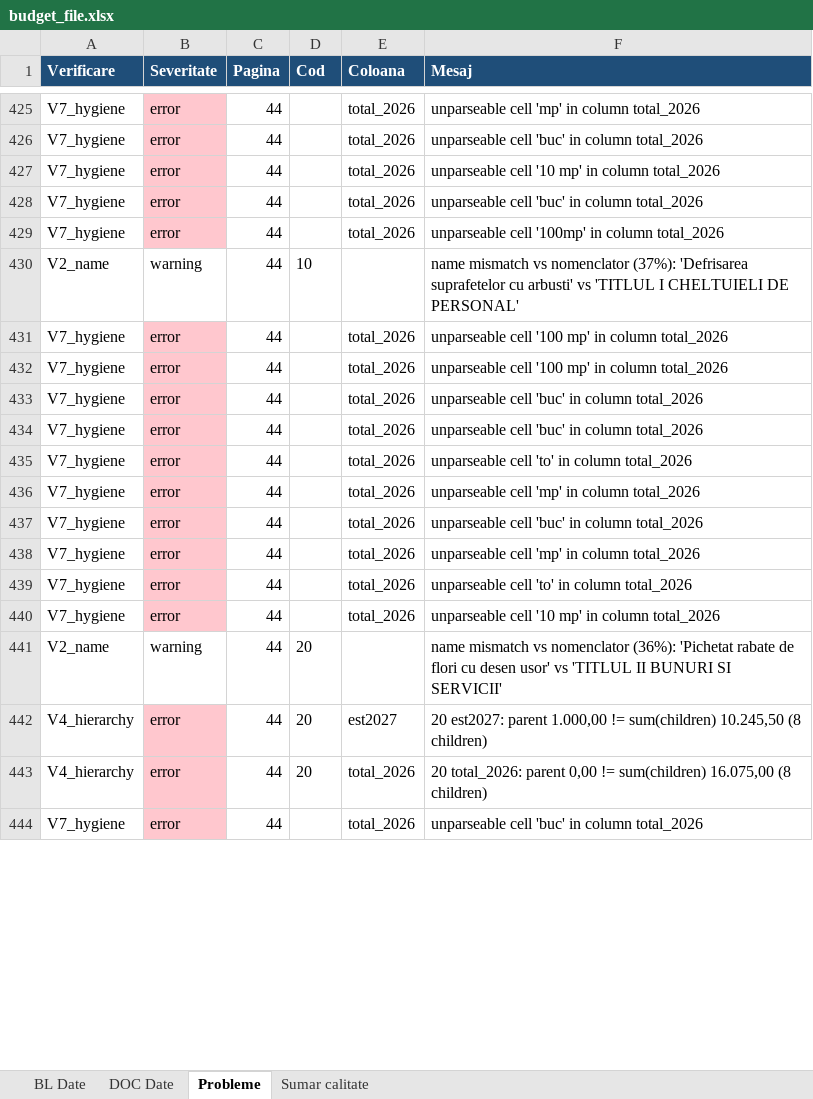
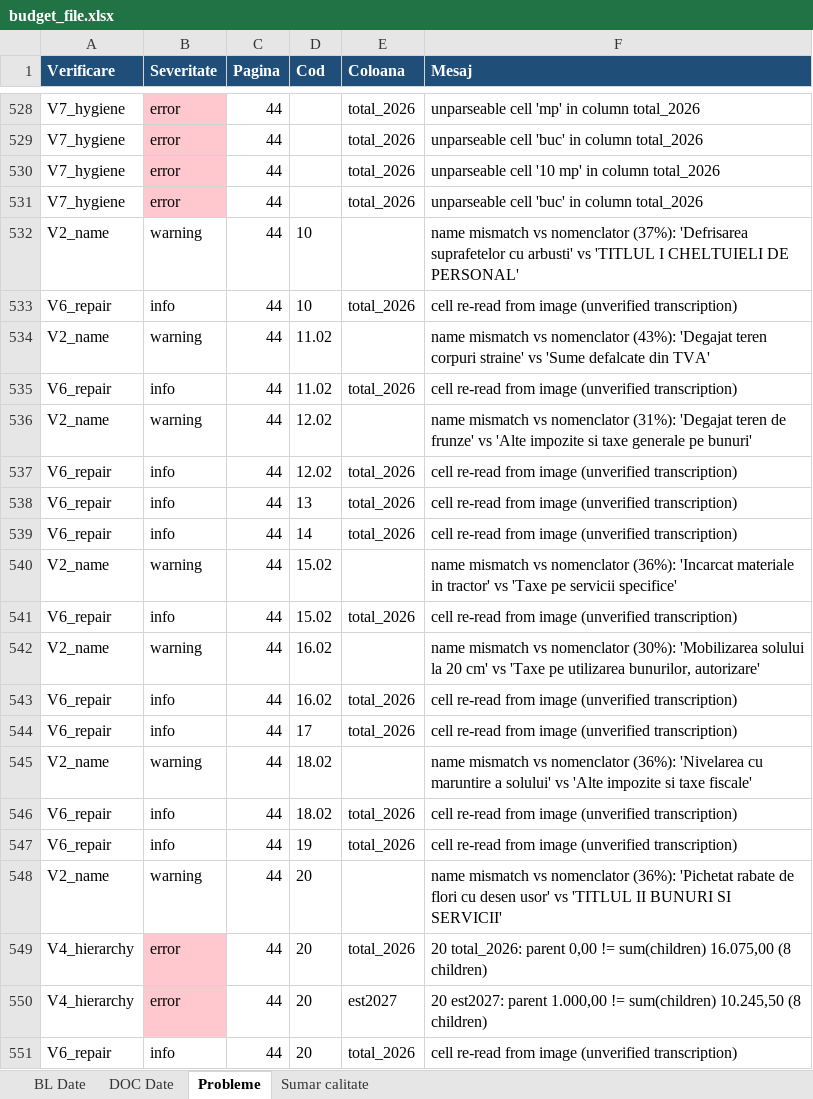
Before and after one commit to danadrianparaschiv/bugete-locale-romania, an Excel workbook: data/2026/33-salaj/139704-zalau/budget_file.xlsx, sheet Probleme, drawn as a sheet; only a part is shown, gaps mark what is left out; values as stored, in another font and other column widths than the file's, no borders; removed rows and columns are numbered as before the commit, all else as after; the diff covers the shown part only; the diff names each change by its address in the sheet, - before the commit and + after, or states it on an @@ line.

```diff
--- a/data/2026/33-salaj/139704-zalau/budget_file.xlsx (sheet Probleme)
+++ b/data/2026/33-salaj/139704-zalau/budget_file.xlsx (sheet Probleme)
-row 429: V7_hygiene | error | 44 |  | total_2026 | unparseable cell '100mp' in column total_2026
-row 431: V7_hygiene | error | 44 |  | total_2026 | unparseable cell '100 mp' in column total_2026
-row 432: V7_hygiene | error | 44 |  | total_2026 | unparseable cell '100 mp' in column total_2026
-row 433: V7_hygiene | error | 44 |  | total_2026 | unparseable cell 'buc' in column total_2026
-row 434: V7_hygiene | error | 44 |  | total_2026 | unparseable cell 'buc' in column total_2026
-row 435: V7_hygiene | error | 44 |  | total_2026 | unparseable cell 'to' in column total_2026
-row 436: V7_hygiene | error | 44 |  | total_2026 | unparseable cell 'mp' in column total_2026
-row 437: V7_hygiene | error | 44 |  | total_2026 | unparseable cell 'buc' in column total_2026
-row 438: V7_hygiene | error | 44 |  | total_2026 | unparseable cell 'mp' in column total_2026
-row 439: V7_hygiene | error | 44 |  | total_2026 | unparseable cell 'to' in column total_2026
-row 440: V7_hygiene | error | 44 |  | total_2026 | unparseable cell '10 mp' in column total_2026
+row 533: V6_repair | info | 44 | 10 | total_2026 | cell re-read from image (unverified transcription)
+row 534: V2_name | warning | 44 | 11.02 |  | name mismatch vs nomenclator (43%): 'Degajat teren corpuri straine' vs 'Sume defalcate din TVA'
+row 535: V6_repair | info | 44 | 11.02 | total_2026 | cell re-read from image (unverified transcription)
+row 536: V2_name | warning | 44 | 12.02 |  | name mismatch vs nomenclator (31%): 'Degajat teren de frunze' vs 'Alte impozite si taxe generale pe bunuri'
+row 537: V6_repair | info | 44 | 12.02 | total_2026 | cell re-read from image (unverified transcription)
+row 538: V6_repair | info | 44 | 13 | total_2026 | cell re-read from image (unverified transcription)
+row 539: V6_repair | info | 44 | 14 | total_2026 | cell re-read from image (unverified transcription)
+row 540: V2_name | warning | 44 | 15.02 |  | name mismatch vs nomenclator (36%): 'Incarcat materiale in tractor' vs 'Taxe pe servicii specifice'
+row 541: V6_repair | info | 44 | 15.02 | total_2026 | cell re-read from image (unverified transcription)
+row 542: V2_name | warning | 44 | 16.02 |  | name mismatch vs nomenclator (30%): 'Mobilizarea solului la 20 cm' vs 'Taxe pe utilizarea bunurilor, autorizare'
+row 543: V6_repair | info | 44 | 16.02 | total_2026 | cell re-read from image (unverified transcription)
+row 544: V6_repair | info | 44 | 17 | total_2026 | cell re-read from image (unverified transcription)
+row 545: V2_name | warning | 44 | 18.02 |  | name mismatch vs nomenclator (36%): 'Nivelarea cu maruntire a solului' vs 'Alte impozite si taxe fiscale'
+row 546: V6_repair | info | 44 | 18.02 | total_2026 | cell re-read from image (unverified transcription)
+row 547: V6_repair | info | 44 | 19 | total_2026 | cell re-read from image (unverified transcription)
+row 549: V4_hierarchy | error | 44 | 20 | total_2026 | 20 total_2026: parent 0,00 != sum(children) 16.075,00 (8 children)
-A551 (Verificare): V4_hierarchy
+A551 (Verificare): V6_repair
-B551 (Severitate): error
+B551 (Severitate): info
-B551 fill: #FFC7CE
+B551 fill: none
-F551 (Mesaj): 20 total_2026: parent 0,00 != sum(children) 16.075,00 (8 children)
+F551 (Mesaj): cell re-read from image (unverified transcription)
-row 444: V7_hygiene | error | 44 |  | total_2026 | unparseable cell 'buc' in column total_2026
```
Also changed, not shown: 196 added rows, 55 removed rows, 12 moved rows, 52 edited cells and cell formats elsewhere in this sheet, sheet DOC Date, sheet BL Date, sheet Sumar calitate, 4 other files.
